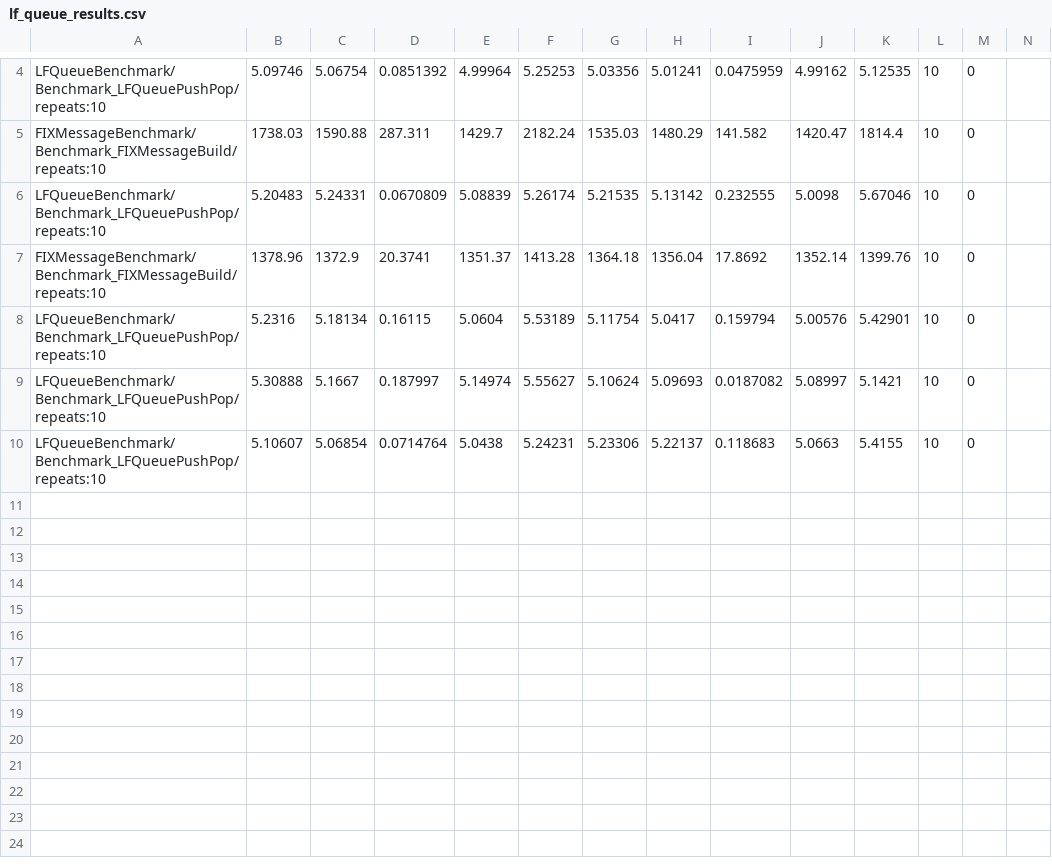
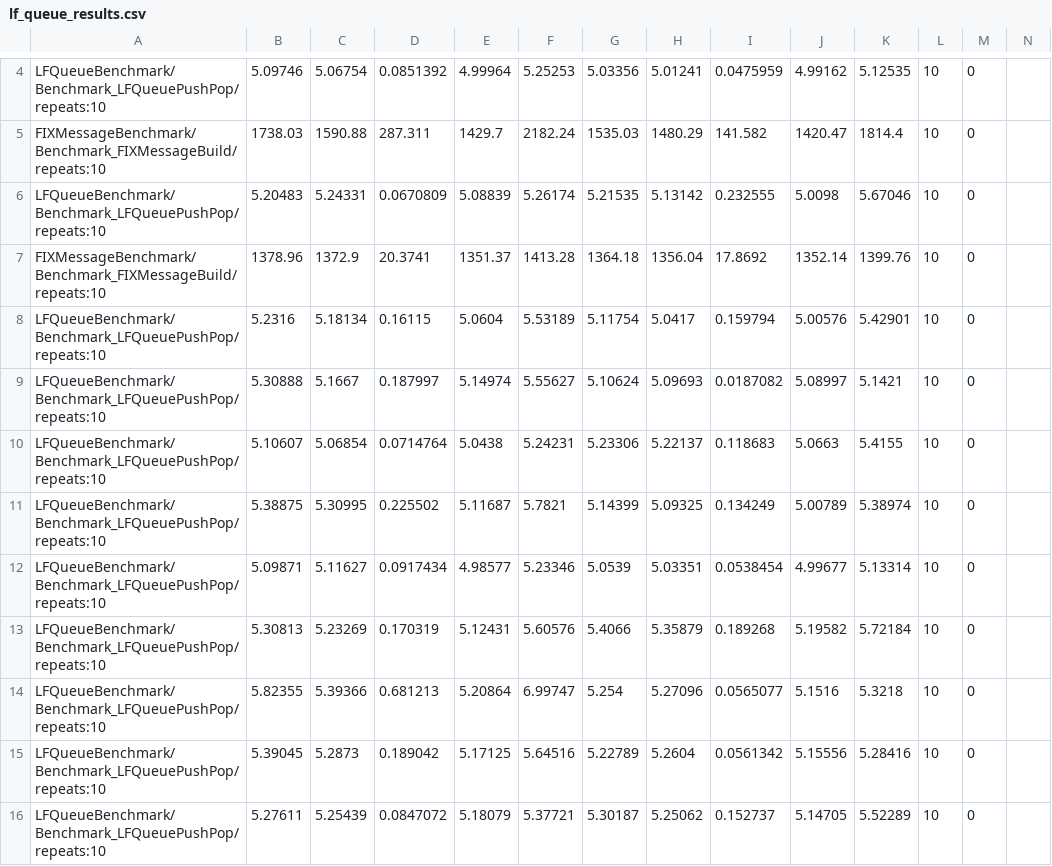
Before and after one commit to n-saurino/fix_engine, a CSV file: logs/benchmarks/csv/lf_queue_results.csv, drawn as a sheet; only a part is shown, gaps mark what is left out; rows hold the shown columns only; the diff names each change by its address in the sheet, - before the commit and + after, or states it on an @@ line.

```diff
--- a/logs/benchmarks/csv/lf_queue_results.csv
+++ b/logs/benchmarks/csv/lf_queue_results.csv
+row 11: LFQueueBenchmark/Benchmark_LFQueuePushPop/repeats:10 | 5.38875 | 5.30995 | 0.225502 | 5.11687 | 5.7821 | 5.14399 | 5.09325 | 0.134249 | 5.00789 | 5.38974 | 10 | 0
+row 12: LFQueueBenchmark/Benchmark_LFQueuePushPop/repeats:10 | 5.09871 | 5.11627 | 0.0917434 | 4.98577 | 5.23346 | 5.0539 | 5.03351 | 0.0538454 | 4.99677 | 5.13314 | 10 | 0
+row 13: LFQueueBenchmark/Benchmark_LFQueuePushPop/repeats:10 | 5.30813 | 5.23269 | 0.170319 | 5.12431 | 5.60576 | 5.4066 | 5.35879 | 0.189268 | 5.19582 | 5.72184 | 10 | 0
+row 14: LFQueueBenchmark/Benchmark_LFQueuePushPop/repeats:10 | 5.82355 | 5.39366 | 0.681213 | 5.20864 | 6.99747 | 5.254 | 5.27096 | 0.0565077 | 5.1516 | 5.3218 | 10 | 0
+row 15: LFQueueBenchmark/Benchmark_LFQueuePushPop/repeats:10 | 5.39045 | 5.2873 | 0.189042 | 5.17125 | 5.64516 | 5.22789 | 5.2604 | 0.0561342 | 5.15556 | 5.28416 | 10 | 0
+row 16: LFQueueBenchmark/Benchmark_LFQueuePushPop/repeats:10 | 5.27611 | 5.25439 | 0.0847072 | 5.18079 | 5.37721 | 5.30187 | 5.25062 | 0.152737 | 5.14705 | 5.52289 | 10 | 0
```
Also changed, not shown: logs/benchmarks/csv/fix_benchmark_results.csv, 14 other files.
